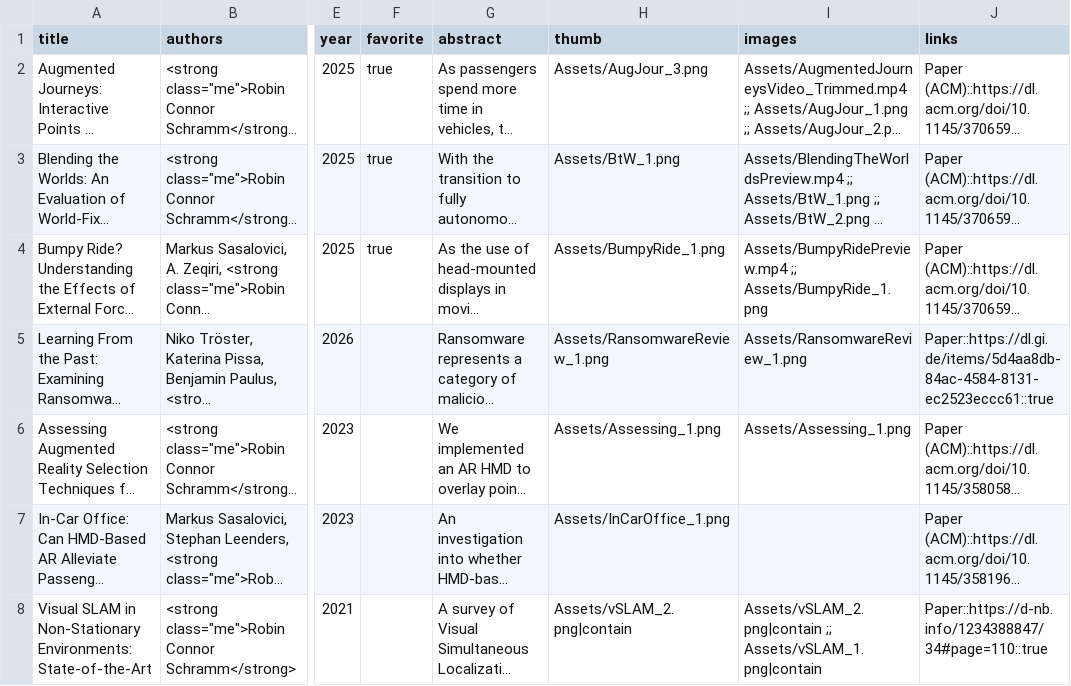
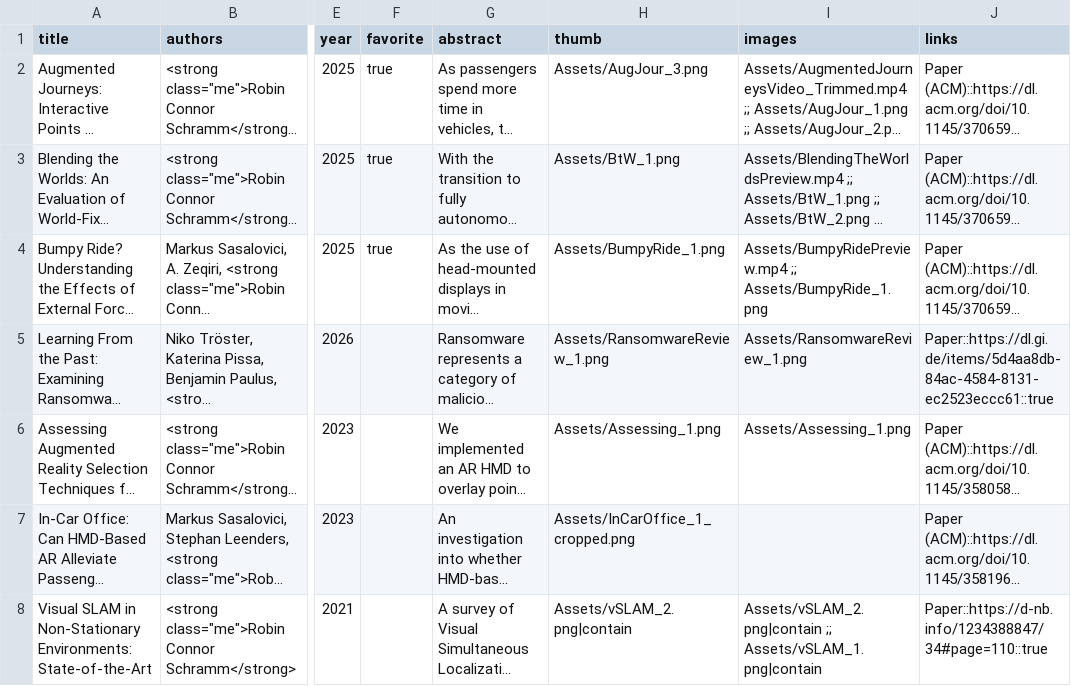
Before and after one commit to SchrammR/SchrammR.github.io, a CSV file: data/publications.csv, drawn as a sheet; only a part is shown, gaps mark what is left out; long unchanged cells end in …; the diff names each change by its address in the sheet, - before the commit and + after, or states it on an @@ line.

Commit message:
Crop In-Car Office publication image

```diff
--- a/data/publications.csv
+++ b/data/publications.csv
-H7 (thumb): Assets/InCarOffice_1.png
+H7 (thumb): Assets/InCarOffice_1_cropped.png
```
Also changed, not shown: 1 other file.
